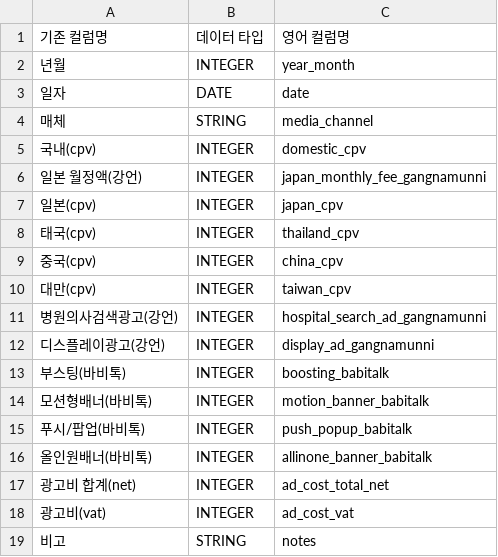
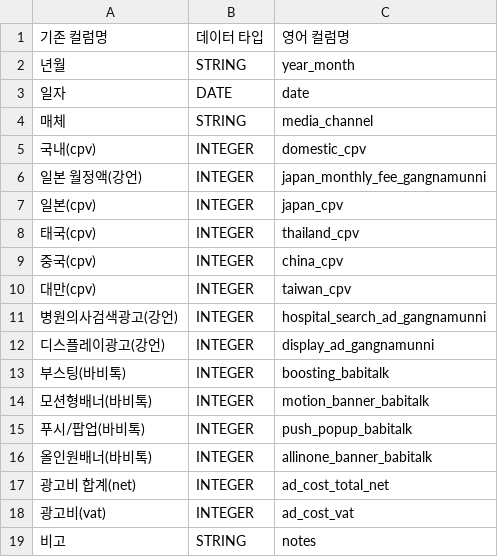
Before and after one commit to TU-data/gcp-gs-bq-uploader, a CSV file: schemas/10_outcall_ads.csv, drawn as a sheet.

Commit message:
마케팅 비용 시트 추가

```diff
--- a/schemas/10_outcall_ads.csv
+++ b/schemas/10_outcall_ads.csv
@@ -1,3 +1,3 @@
 기존 컬럼명,데이터 타입,영어 컬럼명
-년월,INTEGER,year_month
+년월,STRING,year_month
 일자,DATE,date
```
